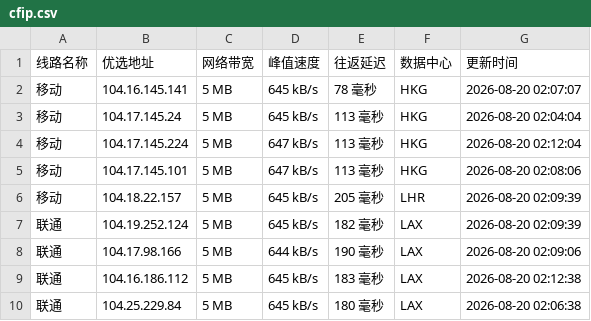
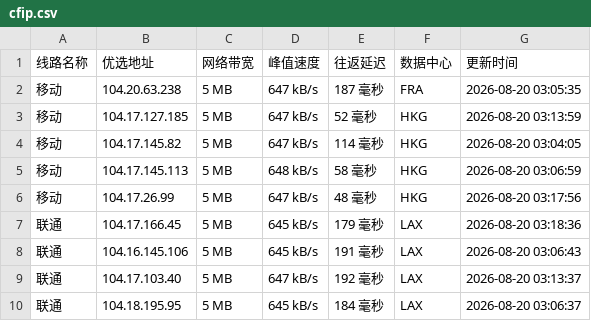
Before and after one commit to 748171997rui-afk/cfipyx, a CSV file: cfip.csv, drawn as a sheet; only a part is shown; the diff covers the shown part only.

```diff
--- a/cfip.csv
+++ b/cfip.csv
@@ -1,10 +1,10 @@
 线路名称,优选地址,网络带宽,峰值速度,往返延迟,数据中心,更新时间
-移动,104.16.145.141,5 MB,645 kB/s,78 毫秒,HKG,2026-08-20 02:07:07
-移动,104.17.145.24,5 MB,645 kB/s,113 毫秒,HKG,2026-08-20 02:04:04
-移动,104.17.145.224,5 MB,647 kB/s,113 毫秒,HKG,2026-08-20 02:12:04
-移动,104.17.145.101,5 MB,647 kB/s,113 毫秒,HKG,2026-08-20 02:08:06
-移动,104.18.22.157,5 MB,645 kB/s,205 毫秒,LHR,2026-08-20 02:09:39
-联通,104.19.252.124,5 MB,645 kB/s,182 毫秒,LAX,2026-08-20 02:09:39
-联通,104.17.98.166,5 MB,644 kB/s,190 毫秒,LAX,2026-08-20 02:09:06
-联通,104.16.186.112,5 MB,645 kB/s,183 毫秒,LAX,2026-08-20 02:12:38
-联通,104.25.229.84,5 MB,645 kB/s,180 毫秒,LAX,2026-08-20 02:06:38
+移动,104.20.63.238,5 MB,647 kB/s,187 毫秒,FRA,2026-08-20 03:05:35
+移动,104.17.127.185,5 MB,647 kB/s,52 毫秒,HKG,2026-08-20 03:13:59
+移动,104.17.145.82,5 MB,647 kB/s,114 毫秒,HKG,2026-08-20 03:04:05
+移动,104.17.145.113,5 MB,648 kB/s,58 毫秒,HKG,2026-08-20 03:06:59
+移动,104.17.26.99,5 MB,647 kB/s,48 毫秒,HKG,2026-08-20 03:17:56
+联通,104.17.166.45,5 MB,645 kB/s,179 毫秒,LAX,2026-08-20 03:18:36
+联通,104.16.145.106,5 MB,645 kB/s,191 毫秒,LAX,2026-08-20 03:06:43
+联通,104.17.103.40,5 MB,647 kB/s,192 毫秒,LAX,2026-08-20 03:13:37
+联通,104.18.195.95,5 MB,645 kB/s,184 毫秒,LAX,2026-08-20 03:06:37
```
Also changed, not shown: 2 added rows and 16 edited cells elsewhere in this file, 1 other file.
